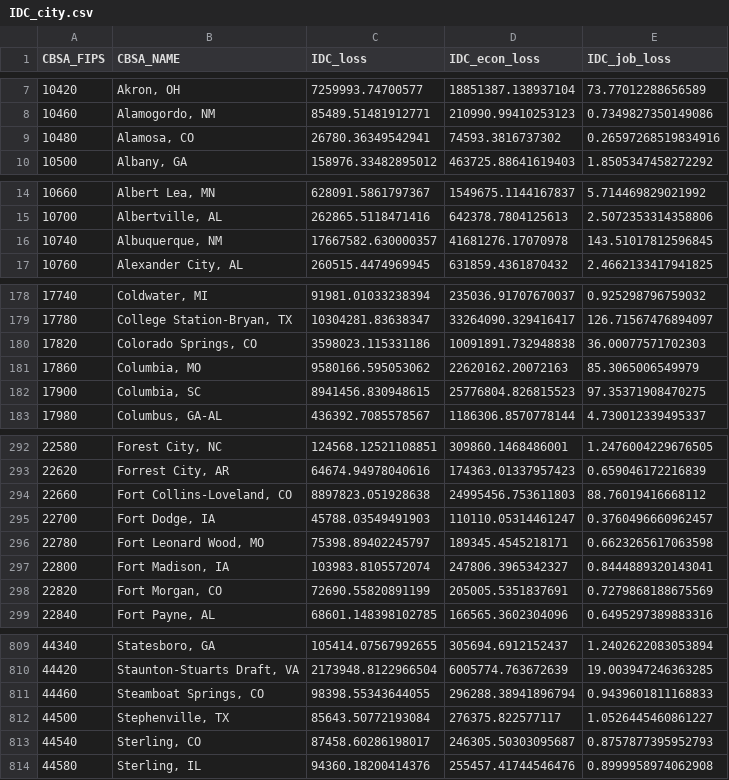
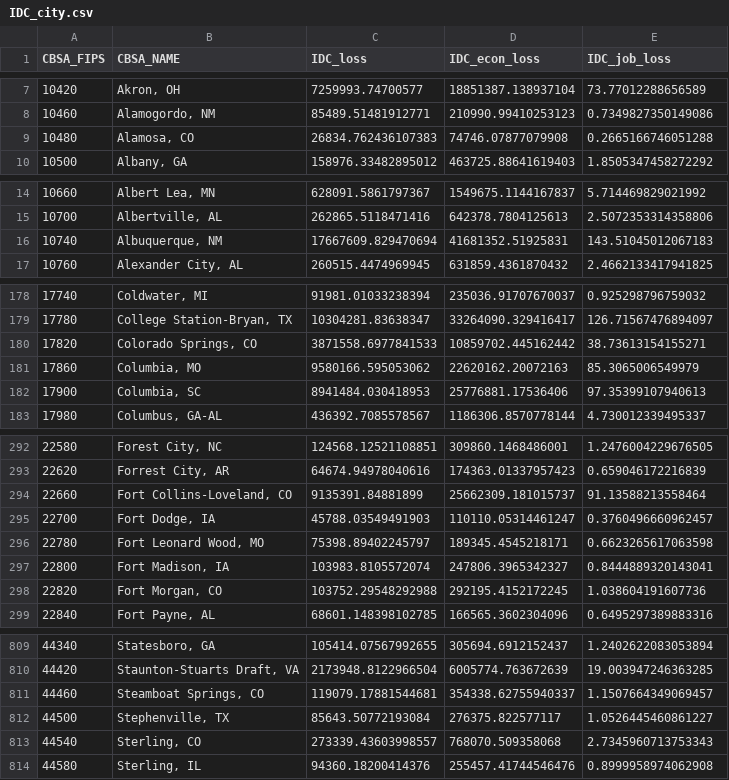
Before and after one commit to scienceimpacts/SciMap_Maps, a CSV file: output/IDC_city.csv, drawn as a sheet; only a part is shown, gaps mark what is left out; the diff covers the shown part only.

```diff
--- a/output/IDC_city.csv
+++ b/output/IDC_city.csv
@@ -8,3 +8,3 @@ CBSA_FIPS,CBSA_NAME,IDC_loss,IDC_econ_loss,IDC_job_loss
 10460,"Alamogordo, NM",85489.51481912771,210990.99410253123,0.7349827350149086
-10480,"Alamosa, CO",26780.36349542941,74593.3816737302,0.26597268519834916
+10480,"Alamosa, CO",26834.762436107383,74746.07877079908,0.2665166746051288
 10500,"Albany, GA",158976.33482895012,463725.88641619403,1.8505347458272292
@@ -15,3 +15,3 @@ CBSA_FIPS,CBSA_NAME,IDC_loss,IDC_econ_loss,IDC_job_loss
 10700,"Albertville, AL",262865.5118471416,642378.7804125613,2.5072353314358806
-10740,"Albuquerque, NM",17667582.630000357,41681276.17070978,143.51017812596845
+10740,"Albuquerque, NM",17667609.829470694,41681352.51925831,143.51045012067183
 10760,"Alexander City, AL",260515.4474969945,631859.4361870432,2.4662133417941825
@@ -179,5 +179,5 @@ CBSA_FIPS,CBSA_NAME,IDC_loss,IDC_econ_loss,IDC_job_loss
 17780,"College Station-Bryan, TX",10304281.83638347,33264090.329416417,126.71567476894097
-17820,"Colorado Springs, CO",3598023.115331186,10091891.732948838,36.00077571702303
+17820,"Colorado Springs, CO",3871558.6977841533,10859702.445162442,38.73613154155271
 17860,"Columbia, MO",9580166.595053062,22620162.20072163,85.3065006549979
-17900,"Columbia, SC",8941456.830948615,25776804.826815523,97.35371908470275
+17900,"Columbia, SC",8941484.030418953,25776881.17536406,97.35399107940613
 17980,"Columbus, GA-AL",436392.7085578567,1186306.8570778144,4.730012339495337
@@ -293,3 +293,3 @@ CBSA_FIPS,CBSA_NAME,IDC_loss,IDC_econ_loss,IDC_job_loss
 22620,"Forrest City, AR",64674.94978040616,174363.01337957423,0.659046172216839
-22660,"Fort Collins-Loveland, CO",8897823.051928638,24995456.753611803,88.76019416668112
+22660,"Fort Collins-Loveland, CO",9135391.84881899,25662309.181015737,91.13588213558464
 22700,"Fort Dodge, IA",45788.03549491903,110110.05314461247,0.3760496660962457
@@ -297,3 +297,3 @@ CBSA_FIPS,CBSA_NAME,IDC_loss,IDC_econ_loss,IDC_job_loss
 22800,"Fort Madison, IA",103983.8105572074,247806.3965342327,0.8444889320143041
-22820,"Fort Morgan, CO",72690.55820891199,205005.5351837691,0.7279868188675569
+22820,"Fort Morgan, CO",103752.29548292988,292195.4152172245,1.038604191607736
 22840,"Fort Payne, AL",68601.148398102785,166565.3602304096,0.6495297389883316
@@ -810,5 +810,5 @@ CBSA_FIPS,CBSA_NAME,IDC_loss,IDC_econ_loss,IDC_job_loss
 44420,"Staunton-Stuarts Draft, VA",2173948.8122966504,6005774.763672639,19.003947246363285
-44460,"Steamboat Springs, CO",98398.55343644055,296288.38941896794,0.9439601811168833
+44460,"Steamboat Springs, CO",119079.17881544681,354338.62755940337,1.1507664349069457
 44500,"Stephenville, TX",85643.50772193084,276375.822577117,1.0526445460861227
-44540,"Sterling, CO",87458.60286198017,246305.50303095687,0.8757877395952793
+44540,"Sterling, CO",273339.43603998557,768070.509358068,2.7345960713753343
 44580,"Sterling, IL",94360.18200414376,255457.41744546476,0.8999958974062908
```
Also changed, not shown: 51 edited cells elsewhere in this file, output/IDC_county.csv, output/IDC_district.csv, 9 other files.
